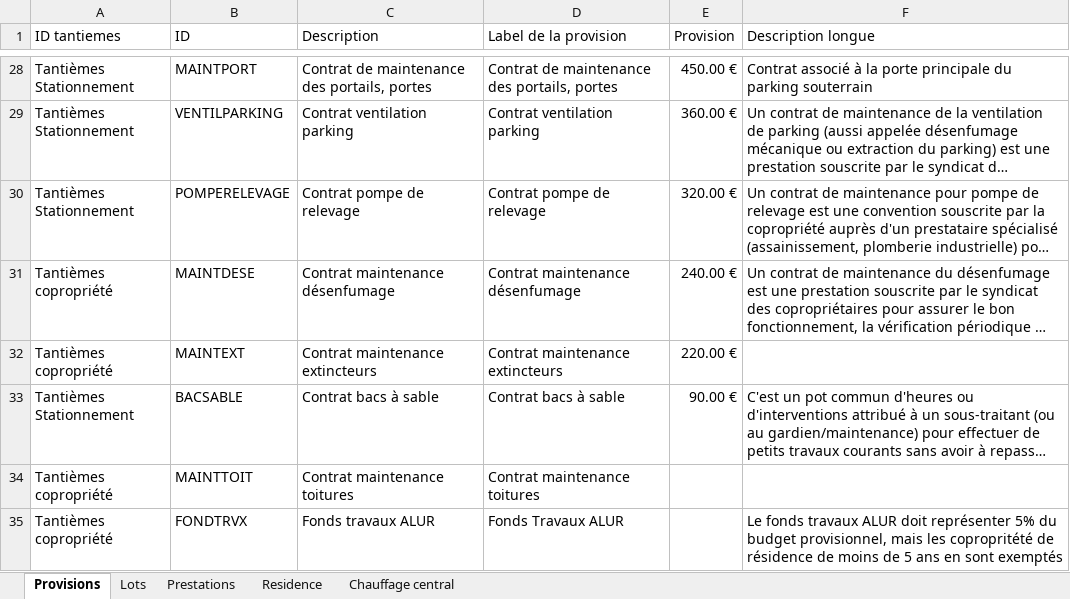
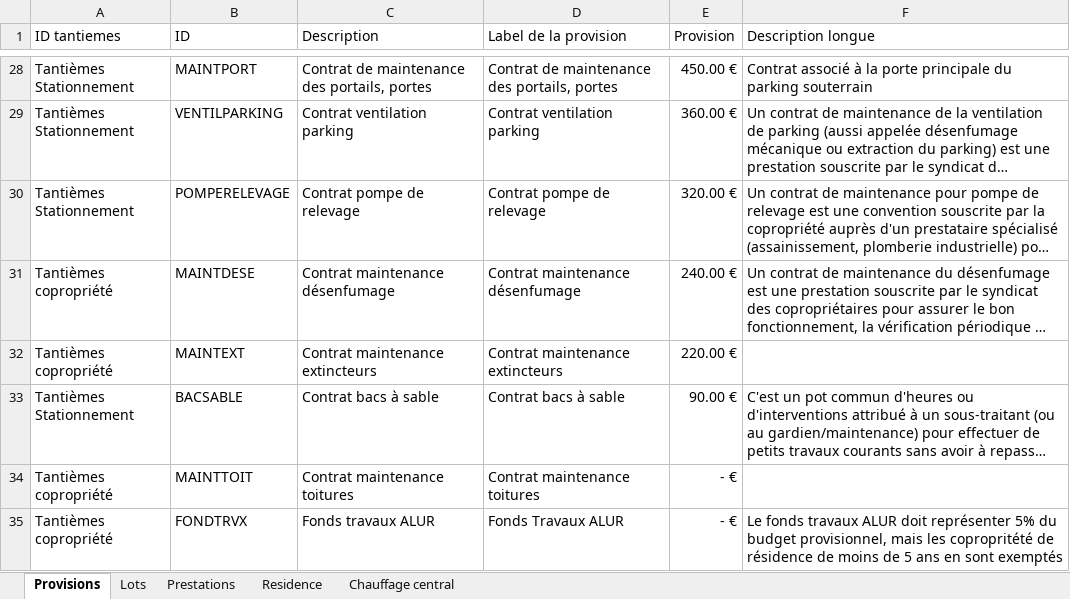
Before and after one commit to Gavroche97/calculateurdecharges, an Excel workbook: input.xlsx, sheet Provisions, drawn as a sheet; only a part is shown, gaps mark what is left out; long unchanged cells end in …; values as stored, in another font and other column widths than the file's, no borders; table styles not drawn; the diff names each change by its address in the sheet, - before the commit and + after, or states it on an @@ line.

```diff
--- a/input.xlsx (sheet Provisions)
+++ b/input.xlsx (sheet Provisions)
-E34:E35 (Provision): (empty)
+E34:E35 (Provision): - €
```
Also changed, not shown: sheet Residence, sheet Chauffage central, 2 other files.
